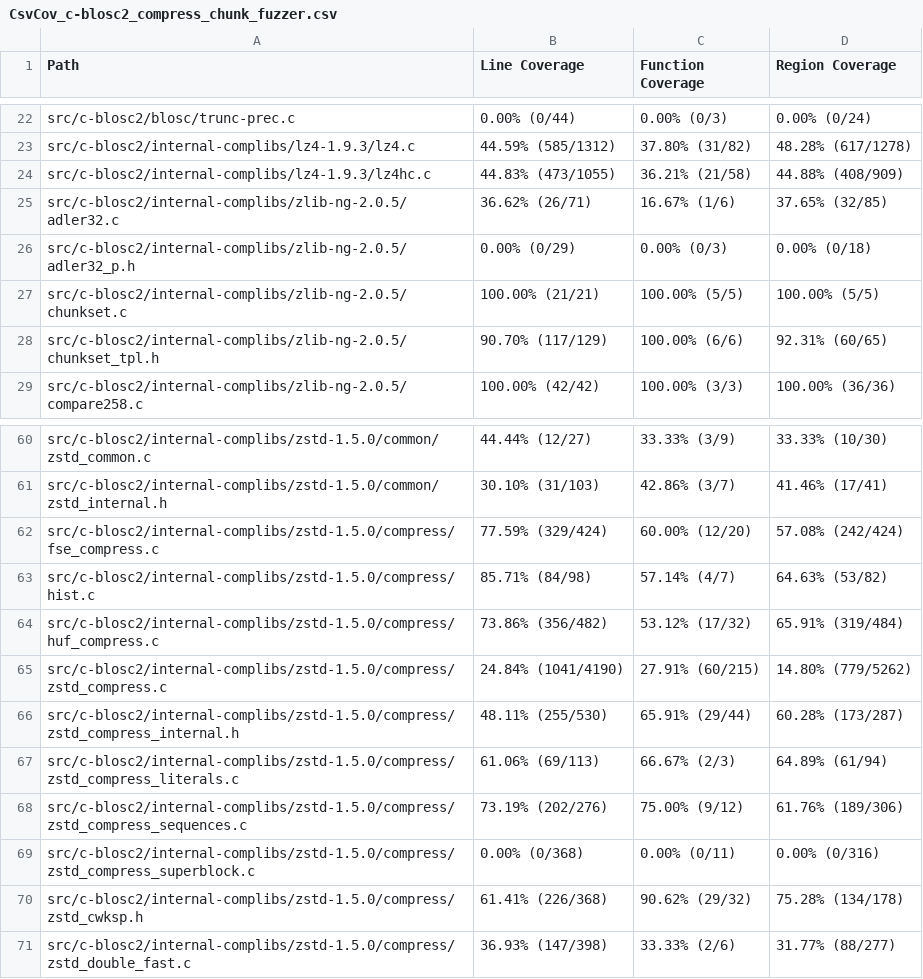
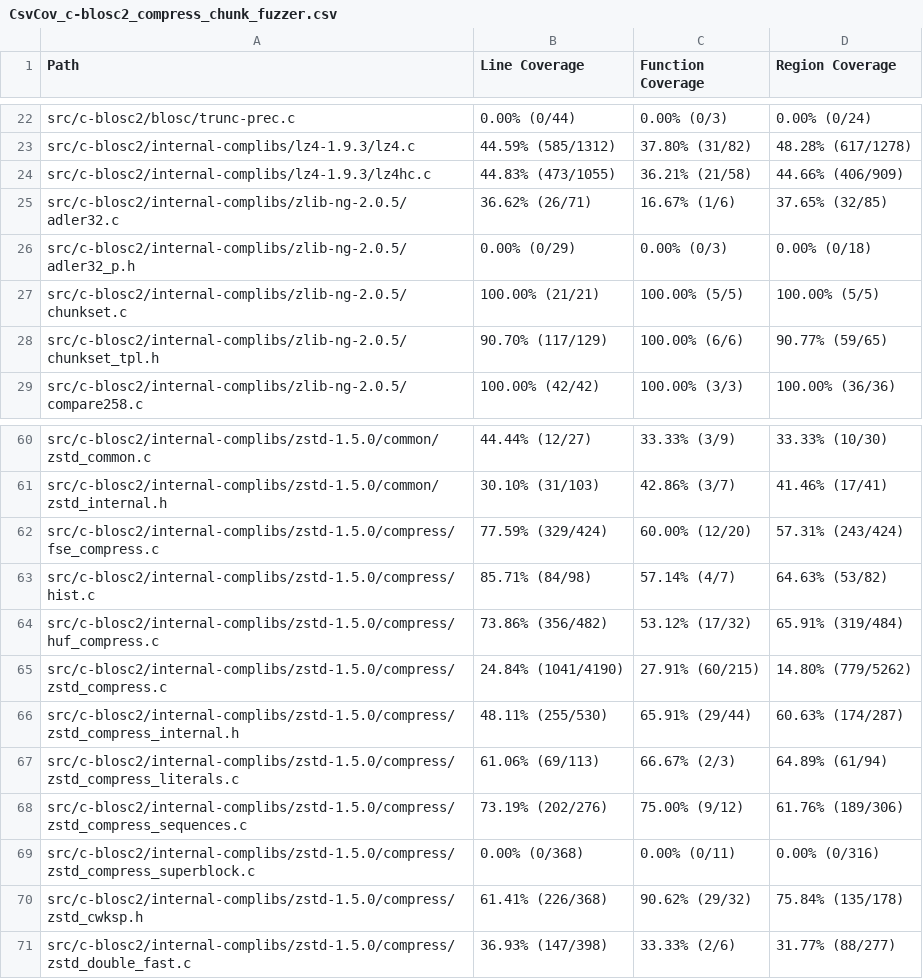
Before and after one commit to workerTmp/Nliossa_1, a CSV file: myWeb/CsvCov_c-blosc2_compress_chunk_fuzzer.csv, drawn as a sheet; only a part is shown, gaps mark what is left out.

```diff
--- a/myWeb/CsvCov_c-blosc2_compress_chunk_fuzzer.csv
+++ b/myWeb/CsvCov_c-blosc2_compress_chunk_fuzzer.csv
@@ -23,3 +23,3 @@ src/c-blosc2/blosc/trunc-prec.c,0.00% (0/44),0.00% (0/3),0.00% (0/24)
 src/c-blosc2/internal-complibs/lz4-1.9.3/lz4.c,44.59% (585/1312),37.80% (31/82),48.28% (617/1278)
-src/c-blosc2/internal-complibs/lz4-1.9.3/lz4hc.c,44.83% (473/1055),36.21% (21/58),44.88% (408/909)
+src/c-blosc2/internal-complibs/lz4-1.9.3/lz4hc.c,44.83% (473/1055),36.21% (21/58),44.66% (406/909)
 src/c-blosc2/internal-complibs/zlib-ng-2.0.5/adler32.c,36.62% (26/71),16.67% (1/6),37.65% (32/85)
@@ -27,3 +27,3 @@ src/c-blosc2/internal-complibs/zlib-ng-2.0.5/adler32_p.h,0.00% (0/29),0.00% (0/3
 src/c-blosc2/internal-complibs/zlib-ng-2.0.5/chunkset.c,100.00% (21/21),100.00% (5/5),100.00% (5/5)
-src/c-blosc2/internal-complibs/zlib-ng-2.0.5/chunkset_tpl.h,90.70% (117/129),100.00% (6/6),92.31% (60/65)
+src/c-blosc2/internal-complibs/zlib-ng-2.0.5/chunkset_tpl.h,90.70% (117/129),100.00% (6/6),90.77% (59/65)
 src/c-blosc2/internal-complibs/zlib-ng-2.0.5/compare258.c,100.00% (42/42),100.00% (3/3),100.00% (36/36)
@@ -61,3 +61,3 @@ src/c-blosc2/internal-complibs/zstd-1.5.0/common/zstd_common.c,44.44% (12/27),33
 src/c-blosc2/internal-complibs/zstd-1.5.0/common/zstd_internal.h,30.10% (31/103),42.86% (3/7),41.46% (17/41)
-src/c-blosc2/internal-complibs/zstd-1.5.0/compress/fse_compress.c,77.59% (329/424),60.00% (12/20),57.08% (242/424)
+src/c-blosc2/internal-complibs/zstd-1.5.0/compress/fse_compress.c,77.59% (329/424),60.00% (12/20),57.31% (243/424)
 src/c-blosc2/internal-complibs/zstd-1.5.0/compress/hist.c,85.71% (84/98),57.14% (4/7),64.63% (53/82)
@@ -65,3 +65,3 @@ src/c-blosc2/internal-complibs/zstd-1.5.0/compress/huf_compress.c,73.86% (356/48
 src/c-blosc2/internal-complibs/zstd-1.5.0/compress/zstd_compress.c,24.84% (1041/4190),27.91% (60/215),14.80% (779/5262)
-src/c-blosc2/internal-complibs/zstd-1.5.0/compress/zstd_compress_internal.h,48.11% (255/530),65.91% (29/44),60.28% (173/287)
+src/c-blosc2/internal-complibs/zstd-1.5.0/compress/zstd_compress_internal.h,48.11% (255/530),65.91% (29/44),60.63% (174/287)
 src/c-blosc2/internal-complibs/zstd-1.5.0/compress/zstd_compress_literals.c,61.06% (69/113),66.67% (2/3),64.89% (61/94)
@@ -69,3 +69,3 @@ src/c-blosc2/internal-complibs/zstd-1.5.0/compress/zstd_compress_sequences.c,73.
 src/c-blosc2/internal-complibs/zstd-1.5.0/compress/zstd_compress_superblock.c,0.00% (0/368),0.00% (0/11),0.00% (0/316)
-src/c-blosc2/internal-complibs/zstd-1.5.0/compress/zstd_cwksp.h,61.41% (226/368),90.62% (29/32),75.28% (134/178)
+src/c-blosc2/internal-complibs/zstd-1.5.0/compress/zstd_cwksp.h,61.41% (226/368),90.62% (29/32),75.84% (135/178)
 src/c-blosc2/internal-complibs/zstd-1.5.0/compress/zstd_double_fast.c,36.93% (147/398),33.33% (2/6),31.77% (88/277)
```
Also changed, not shown: 2 other files.
